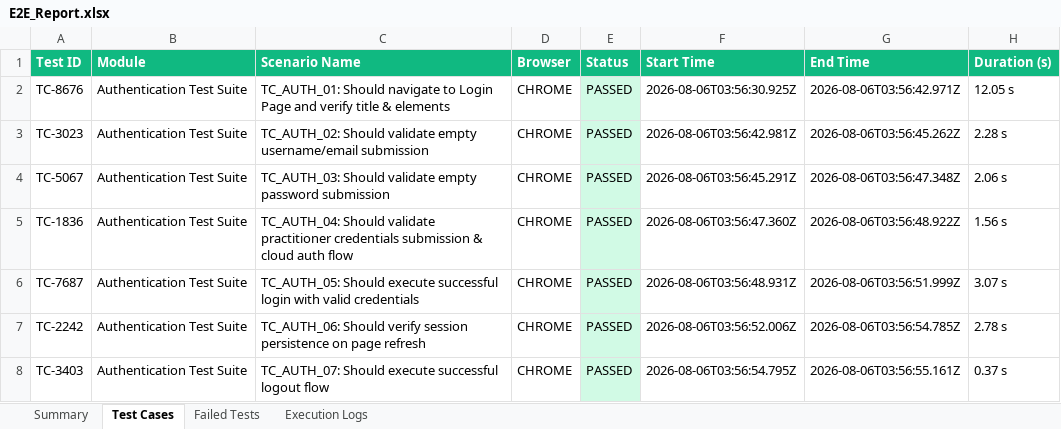
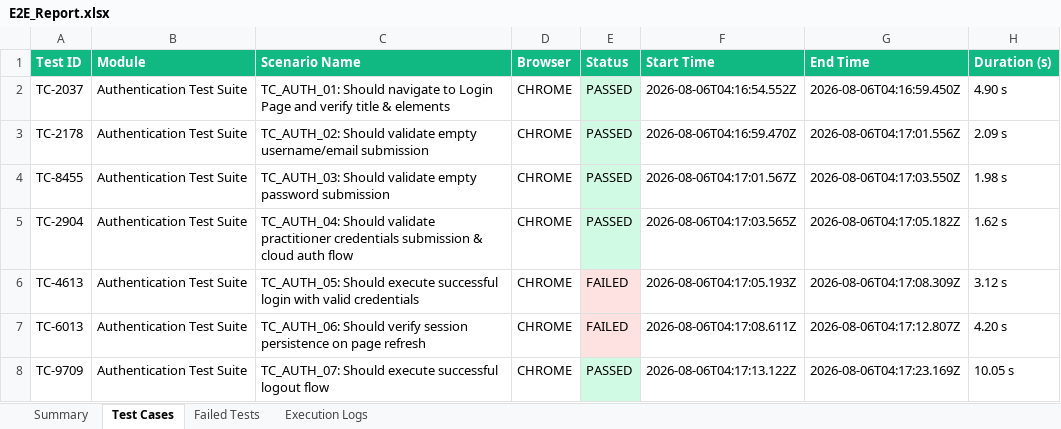
Before and after one commit to MALLELAVENKATAPRAVEENA/AI-BAMP-treatment, an Excel workbook: selenium-e2e/excel/E2E_Report.xlsx, sheet Test Cases, drawn as a sheet; only a part is shown; values as stored, in another font and other column widths than the file's, no borders; the diff covers the shown part only; the diff names each change by its address in the sheet, - before the commit and + after, or states it on an @@ line.

```diff
--- a/selenium-e2e/excel/E2E_Report.xlsx (sheet Test Cases)
+++ b/selenium-e2e/excel/E2E_Report.xlsx (sheet Test Cases)
-A2 (Test ID): TC-8676
+A2 (Test ID): TC-2037
-F2 (Start Time): 2026-08-06T03:56:30.925Z
+F2 (Start Time): 2026-08-06T04:16:54.552Z
-G2 (End Time): 2026-08-06T03:56:42.971Z
+G2 (End Time): 2026-08-06T04:16:59.450Z
-H2 (Duration (s)): 12.05 s
+H2 (Duration (s)): 4.90 s
-A3 (Test ID): TC-3023
+A3 (Test ID): TC-2178
-F3 (Start Time): 2026-08-06T03:56:42.981Z
+F3 (Start Time): 2026-08-06T04:16:59.470Z
-G3 (End Time): 2026-08-06T03:56:45.262Z
+G3 (End Time): 2026-08-06T04:17:01.556Z
-H3 (Duration (s)): 2.28 s
+H3 (Duration (s)): 2.09 s
-A4 (Test ID): TC-5067
+A4 (Test ID): TC-8455
-F4 (Start Time): 2026-08-06T03:56:45.291Z
+F4 (Start Time): 2026-08-06T04:17:01.567Z
-G4 (End Time): 2026-08-06T03:56:47.348Z
+G4 (End Time): 2026-08-06T04:17:03.550Z
-H4 (Duration (s)): 2.06 s
+H4 (Duration (s)): 1.98 s
-A5 (Test ID): TC-1836
+A5 (Test ID): TC-2904
-F5 (Start Time): 2026-08-06T03:56:47.360Z
+F5 (Start Time): 2026-08-06T04:17:03.565Z
-G5 (End Time): 2026-08-06T03:56:48.922Z
+G5 (End Time): 2026-08-06T04:17:05.182Z
-H5 (Duration (s)): 1.56 s
+H5 (Duration (s)): 1.62 s
-A6 (Test ID): TC-7687
+A6 (Test ID): TC-4613
-E6:E7 (Status): PASSED
+E6:E7 (Status): FAILED
-E6:E7 fill: #D1FAE5
+E6:E7 fill: #FEE2E2
-F6 (Start Time): 2026-08-06T03:56:48.931Z
+F6 (Start Time): 2026-08-06T04:17:05.193Z
-G6 (End Time): 2026-08-06T03:56:51.999Z
+G6 (End Time): 2026-08-06T04:17:08.309Z
-H6 (Duration (s)): 3.07 s
+H6 (Duration (s)): 3.12 s
-A7 (Test ID): TC-2242
+A7 (Test ID): TC-6013
-F7 (Start Time): 2026-08-06T03:56:52.006Z
+F7 (Start Time): 2026-08-06T04:17:08.611Z
-G7 (End Time): 2026-08-06T03:56:54.785Z
+G7 (End Time): 2026-08-06T04:17:12.807Z
-H7 (Duration (s)): 2.78 s
+H7 (Duration (s)): 4.20 s
-A8 (Test ID): TC-3403
+A8 (Test ID): TC-9709
-F8 (Start Time): 2026-08-06T03:56:54.795Z
+F8 (Start Time): 2026-08-06T04:17:13.122Z
-G8 (End Time): 2026-08-06T03:56:55.161Z
+G8 (End Time): 2026-08-06T04:17:23.169Z
-H8 (Duration (s)): 0.37 s
+H8 (Duration (s)): 10.05 s
```
Also changed, not shown: 1656 edited cells and cell formats elsewhere in this sheet, sheet Execution Logs, sheet Failed Tests, sheet Summary, 2 other files.
